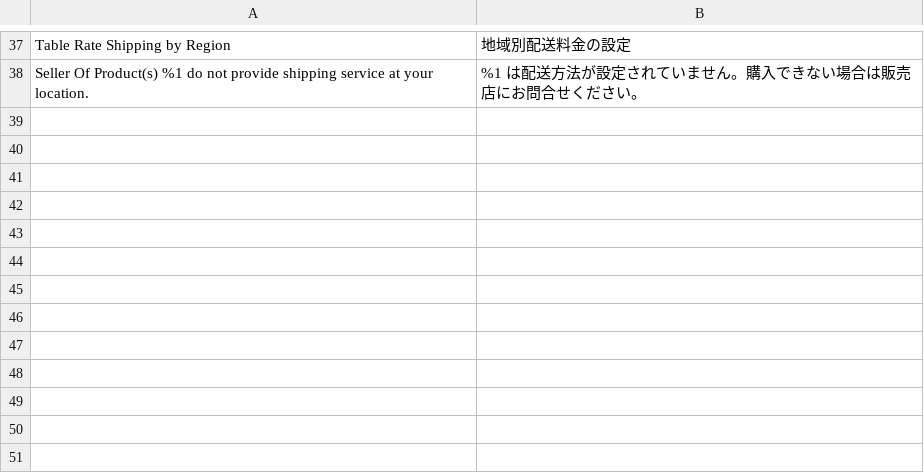
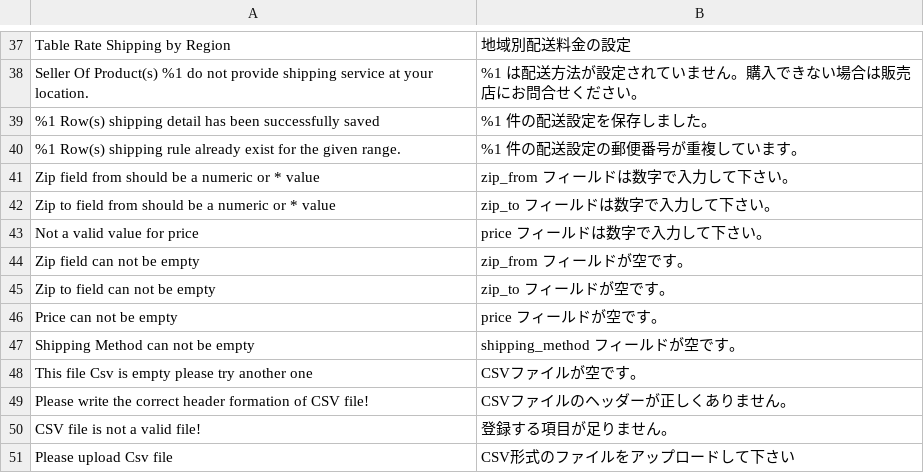
Before and after one commit to mguyenminh99/mirror-project, a CSV file: app/code/Mpx/Mpshipping/i18n/ja_JP.csv, drawn as a sheet; only a part is shown, gaps mark what is left out; the diff names each change by its address in the sheet, - before the commit and + after, or states it on an @@ line.

Commit message:
#120 Set proper error message for shipping data csv upload error, Follow-up...

```diff
--- a/app/code/Mpx/Mpshipping/i18n/ja_JP.csv
+++ b/app/code/Mpx/Mpshipping/i18n/ja_JP.csv
+row 39: %1 Row(s) shipping detail has been successfully saved | %1 件の配送設定を保存しました。
+row 40: %1 Row(s) shipping rule already exist for the given range. | %1 件の配送設定の郵便番号が重複しています。
+row 41: Zip field from should be a numeric or * value | zip_from フィールドは数字で入力して下さい。
+row 42: Zip to field from should be a numeric or * value | zip_to フィールドは数字で入力して下さい。
+row 43: Not a valid value for price | price フィールドは数字で入力して下さい。
+row 44: Zip field can not be empty | zip_from フィールドが空です。
+row 45: Zip to field can not be empty | zip_to フィールドが空です。
+row 46: Price can not be empty | price フィールドが空です。
+row 47: Shipping Method can not be empty | shipping_method フィールドが空です。
+row 48: This file Csv is empty please try another one | CSVファイルが空です。
+row 49: Please write the correct header formation of CSV file! | CSVファイルのヘッダーが正しくありません。
+row 50: CSV file is not a valid file! | 登録する項目が足りません。
+row 51: Please upload Csv file | CSV形式のファイルをアップロードして下さい
```
Also changed, not shown: 1 other file.
